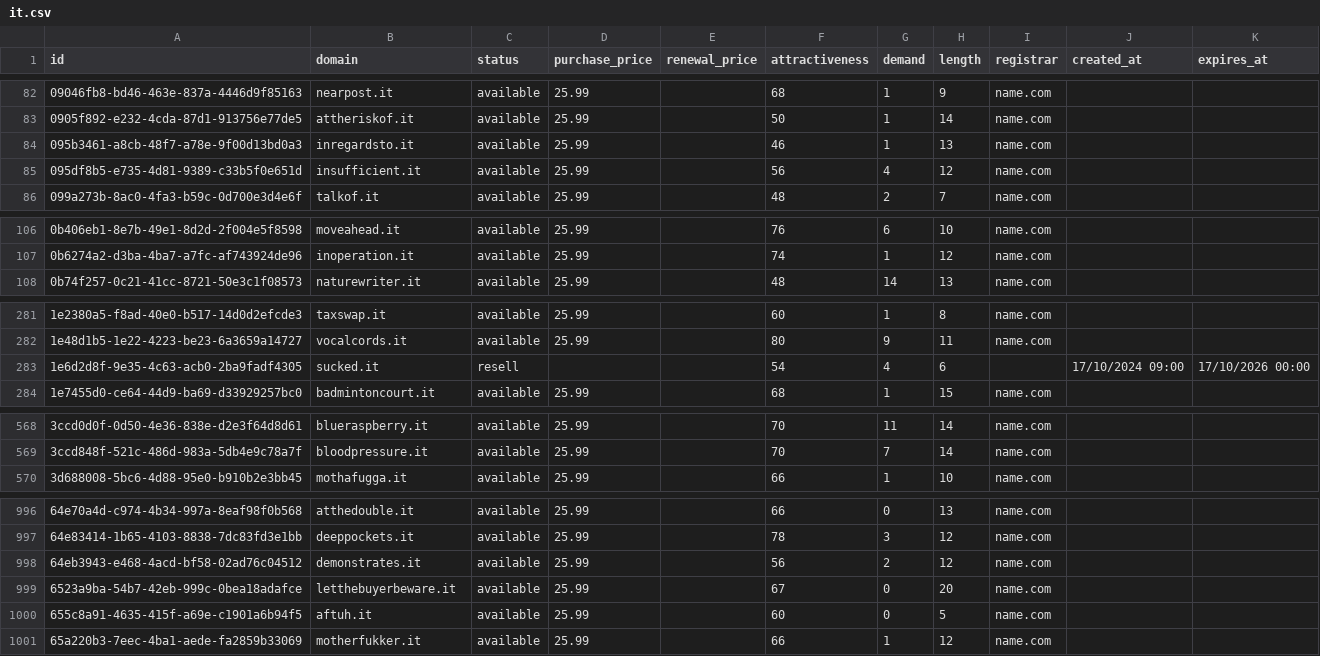
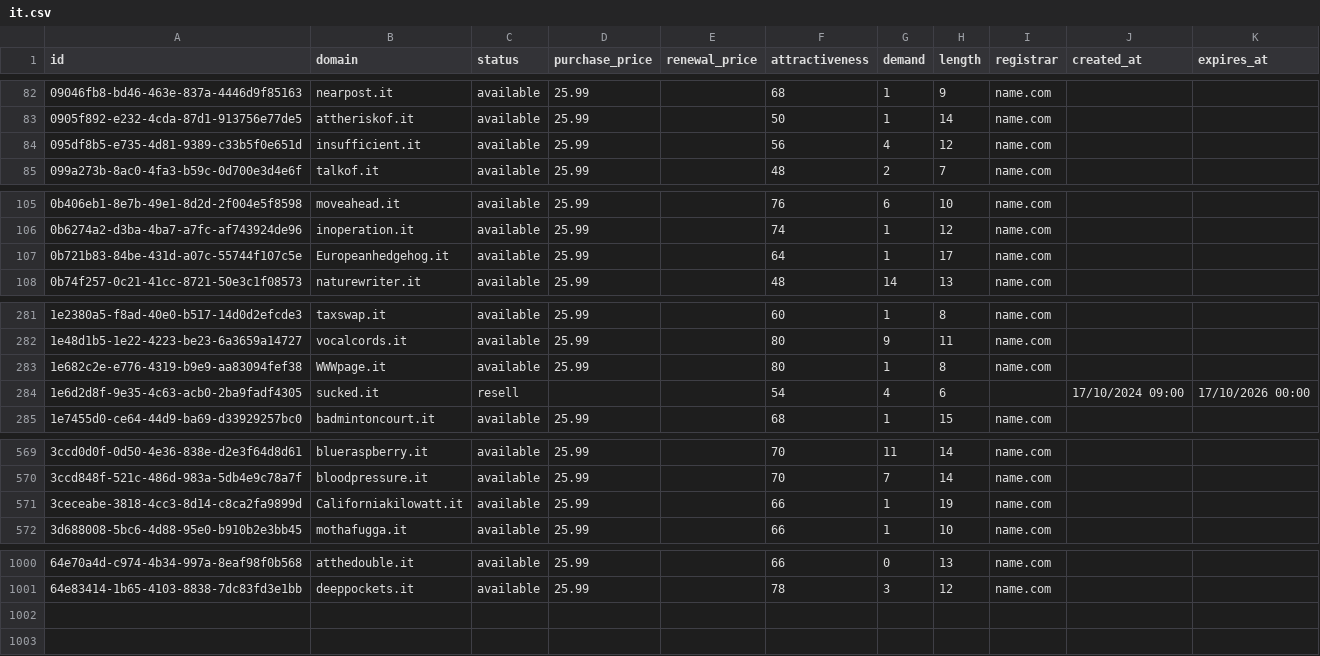
Before and after one commit to UniqueDomains/it-oneword-domains, a CSV file: it.csv, drawn as a sheet; only a part is shown, gaps mark what is left out; the diff covers the shown part only.

Commit message:
Domains update

```diff
--- a/it.csv
+++ b/it.csv
@@ -83,3 +83,2 @@ id,domain,status,purchase_price,renewal_price,attractiveness,demand,length,regis
 0905f892-e232-4cda-87d1-913756e77de5,attheriskof.it,available,25.99,,50,1,14,name.com,,
-095b3461-a8cb-48f7-a78e-9f00d13bd0a3,inregardsto.it,available,25.99,,46,1,13,name.com,,
 095df8b5-e735-4d81-9389-c33b5f0e651d,insufficient.it,available,25.99,,56,4,12,name.com,,
@@ -107,2 +106,3 @@ id,domain,status,purchase_price,renewal_price,attractiveness,demand,length,regis
 0b6274a2-d3ba-4ba7-a7fc-af743924de96,inoperation.it,available,25.99,,74,1,12,name.com,,
+0b721b83-84be-431d-a07c-55744f107c5e,Europeanhedgehog.it,available,25.99,,64,1,17,name.com,,
 0b74f257-0c21-41cc-8721-50e3c1f08573,naturewriter.it,available,25.99,,48,14,13,name.com,,
@@ -282,2 +282,3 @@ id,domain,status,purchase_price,renewal_price,attractiveness,demand,length,regis
 1e48d1b5-1e22-4223-be23-6a3659a14727,vocalcords.it,available,25.99,,80,9,11,name.com,,
+1e682c2e-e776-4319-b9e9-aa83094fef38,WWWpage.it,available,25.99,,80,1,8,name.com,,
 1e6d2d8f-9e35-4c63-acb0-2ba9fadf4305,sucked.it,resell,,,54,4,6,,17/10/2024 09:00,17/10/2026 00:00
@@ -569,2 +570,3 @@ id,domain,status,purchase_price,renewal_price,attractiveness,demand,length,regis
 3ccd848f-521c-486d-983a-5db4e9c78a7f,bloodpressure.it,available,25.99,,70,7,14,name.com,,
+3ceceabe-3818-4cc3-8d14-c8ca2fa9899d,Californiakilowatt.it,available,25.99,,66,1,19,name.com,,
 3d688008-5bc6-4d88-95e0-b910b2e3bb45,mothafugga.it,available,25.99,,66,1,10,name.com,,
@@ -997,5 +1001 @@ id,domain,status,purchase_price,renewal_price,attractiveness,demand,length,regis
 64e83414-1b65-4103-8838-7dc83fd3e1bb,deeppockets.it,available,25.99,,78,3,12,name.com,,
-64eb3943-e468-4acd-bf58-02ad76c04512,demonstrates.it,available,25.99,,56,2,12,name.com,,
-6523a9ba-54b7-42eb-999c-0bea18adafce,letthebuyerbeware.it,available,25.99,,67,0,20,name.com,,
-655c8a91-4635-415f-a69e-c1901a6b94f5,aftuh.it,available,25.99,,60,0,5,name.com,,
-65a220b3-7eec-4ba1-aede-fa2859b33069,motherfukker.it,available,25.99,,66,1,12,name.com,,
```
Also changed, not shown: 2 added rows and 25 edited cells elsewhere in this file, 2 other files.
